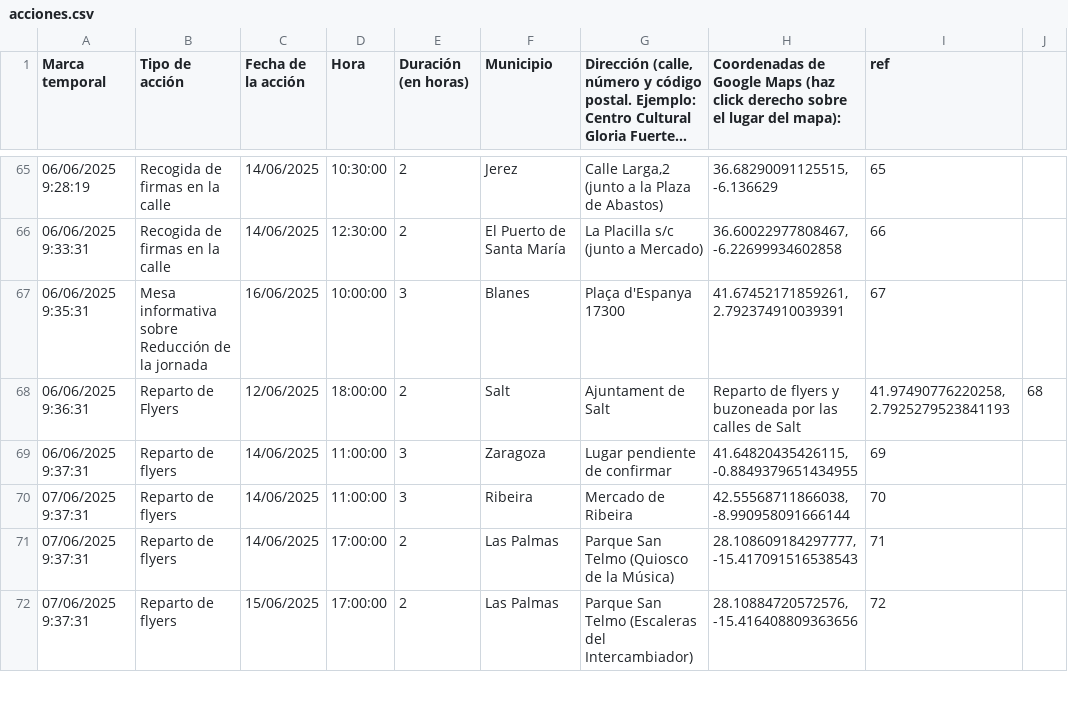
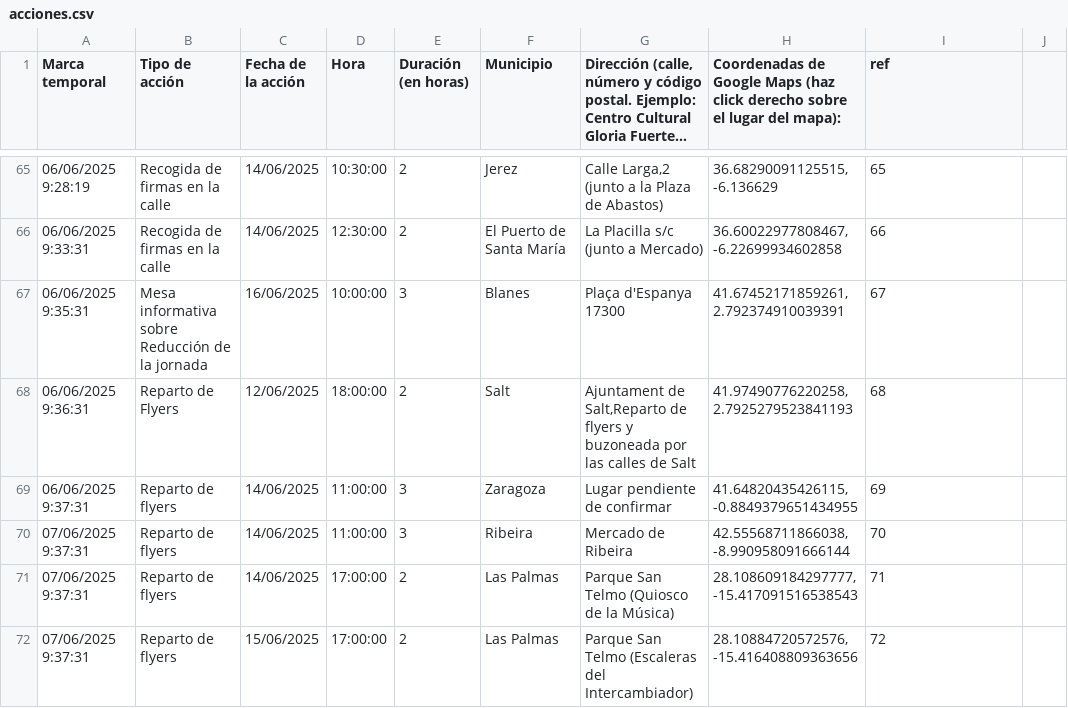
Before and after one commit to SumarIT/mapa-reduccion-jornada, a CSV file: data/acciones.csv, drawn as a sheet; only a part is shown, gaps mark what is left out; long unchanged cells end in …; the diff names each change by its address in the sheet, - before the commit and + after, or states it on an @@ line.

Commit message:
Update acciones.csv

```diff
--- a/data/acciones.csv
+++ b/data/acciones.csv
-G68: Ajuntament de Salt
+G68: Ajuntament de Salt,Reparto de flyers y buzoneada por las calles de Salt
-H68: Reparto de flyers y buzoneada por las calles de Salt
+H68: 41.97490776220258, 2.7925279523841193
-I68 (ref): 41.97490776220258, 2.7925279523841193
+I68 (ref): 68
-J68: 68
+J68: (empty)
```
